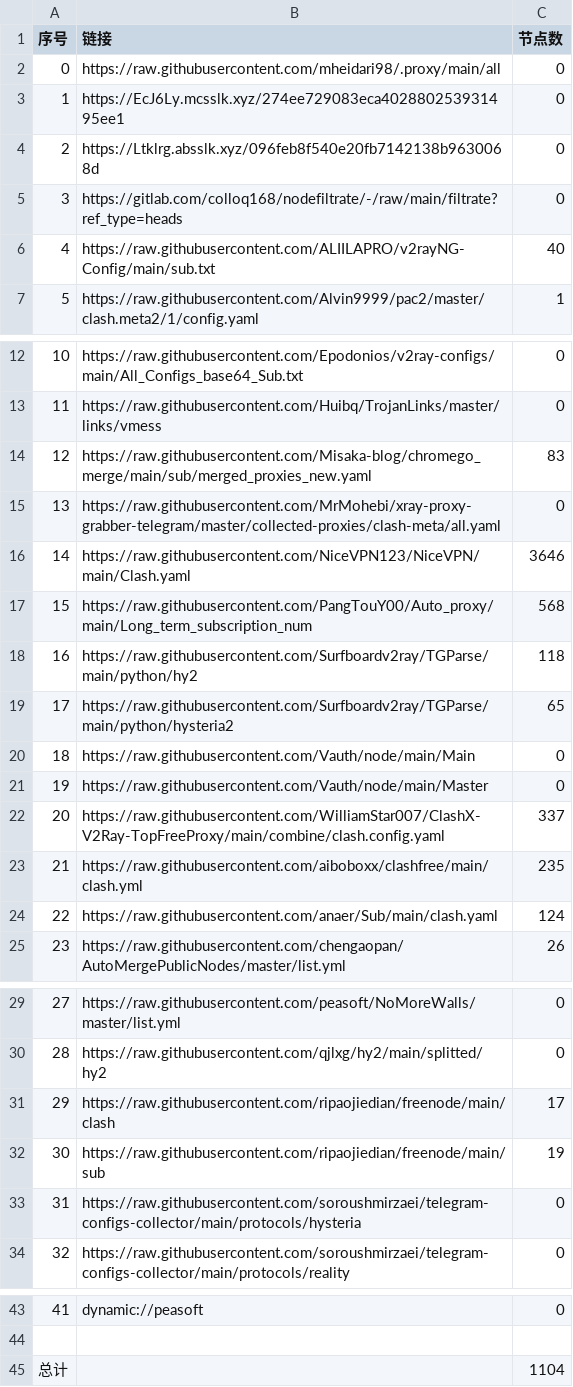
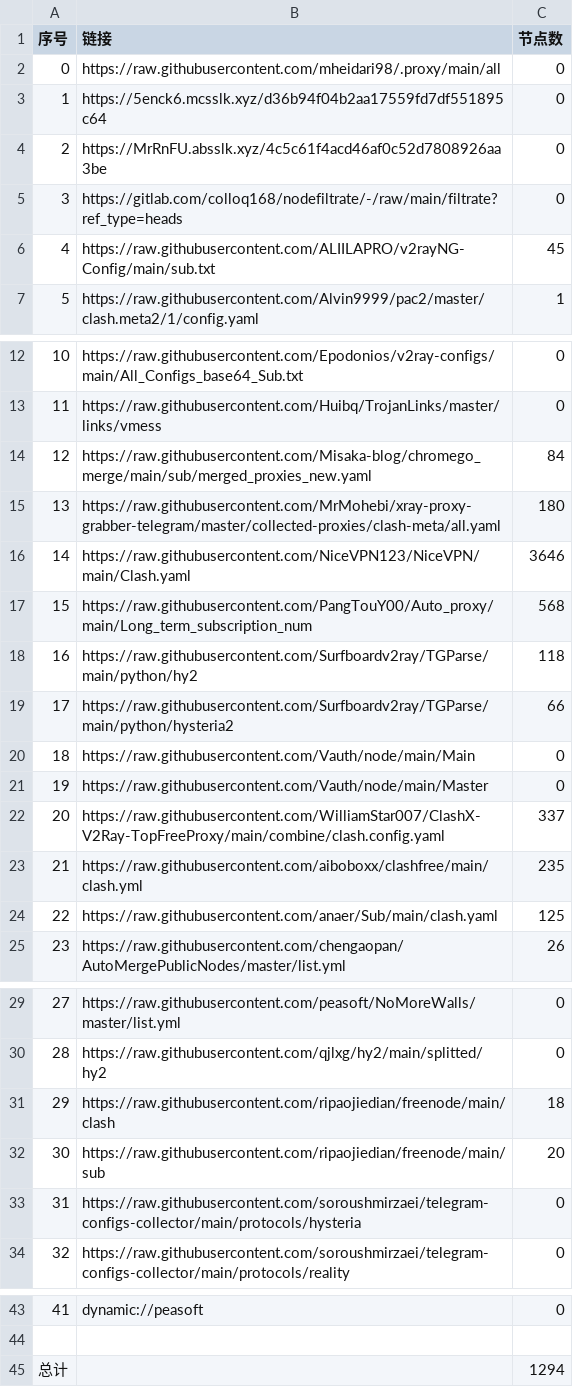
Before and after one commit to EvilCY/NoMoreWalls, a CSV file: list_result.csv, drawn as a sheet; only a part is shown, gaps mark what is left out.

```diff
--- a/list_result.csv
+++ b/list_result.csv
@@ -2,6 +2,6 @@
 0, https://raw.githubusercontent.com/mheidari98/.proxy/main/all,0
-1,https://EcJ6Ly.mcsslk.xyz/274ee729083eca402880253931495ee1,0
-2,https://Ltklrg.absslk.xyz/096feb8f540e20fb7142138b9630068d,0
+1,https://5enck6.mcsslk.xyz/d36b94f04b2aa17559fd7df551895c64,0
+2,https://MrRnFU.absslk.xyz/4c5c61f4acd46af0c52d7808926aa3be,0
 3,https://gitlab.com/colloq168/nodefiltrate/-/raw/main/filtrate?ref_type=heads,0
-4,https://raw.githubusercontent.com/ALIILAPRO/v2rayNG-Config/main/sub.txt,40
+4,https://raw.githubusercontent.com/ALIILAPRO/v2rayNG-Config/main/sub.txt,45
 5,https://raw.githubusercontent.com/Alvin9999/pac2/master/clash.meta2/1/config.yaml,1
@@ -13,4 +13,4 @@
 11,https://raw.githubusercontent.com/Huibq/TrojanLinks/master/links/vmess,0
-12,https://raw.githubusercontent.com/Misaka-blog/chromego_merge/main/sub/merged_proxies_new.yaml,83
-13,https://raw.githubusercontent.com/MrMohebi/xray-proxy-grabber-telegram/master/collected-proxies/clash-meta/all.yaml,0
+12,https://raw.githubusercontent.com/Misaka-blog/chromego_merge/main/sub/merged_proxies_new.yaml,84
+13,https://raw.githubusercontent.com/MrMohebi/xray-proxy-grabber-telegram/master/collected-proxies/clash-meta/all.yaml,180
 14,https://raw.githubusercontent.com/NiceVPN123/NiceVPN/main/Clash.yaml,3646
@@ -18,3 +18,3 @@
 16,https://raw.githubusercontent.com/Surfboardv2ray/TGParse/main/python/hy2,118
-17,https://raw.githubusercontent.com/Surfboardv2ray/TGParse/main/python/hysteria2,65
+17,https://raw.githubusercontent.com/Surfboardv2ray/TGParse/main/python/hysteria2,66
 18,https://raw.githubusercontent.com/Vauth/node/main/Main,0
@@ -23,3 +23,3 @@
 21,https://raw.githubusercontent.com/aiboboxx/clashfree/main/clash.yml,235
-22,https://raw.githubusercontent.com/anaer/Sub/main/clash.yaml,124
+22,https://raw.githubusercontent.com/anaer/Sub/main/clash.yaml,125
 23,https://raw.githubusercontent.com/chengaopan/AutoMergePublicNodes/master/list.yml,26
@@ -30,4 +30,4 @@
 28,https://raw.githubusercontent.com/qjlxg/hy2/main/splitted/hy2,0
-29,https://raw.githubusercontent.com/ripaojiedian/freenode/main/clash,17
-30,https://raw.githubusercontent.com/ripaojiedian/freenode/main/sub,19
+29,https://raw.githubusercontent.com/ripaojiedian/freenode/main/clash,18
+30,https://raw.githubusercontent.com/ripaojiedian/freenode/main/sub,20
 31,https://raw.githubusercontent.com/soroushmirzaei/telegram-configs-collector/main/protocols/hysteria,0
@@ -44,2 +44,2 @@
 
-总计,,1104
+总计,,1294
```
Also changed, not shown: 24 other files.
